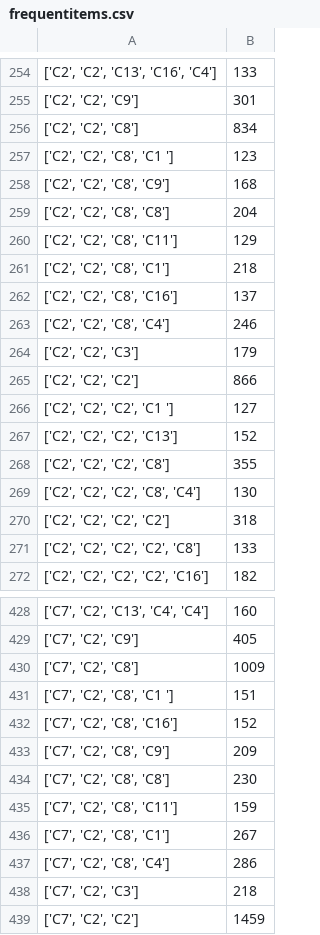
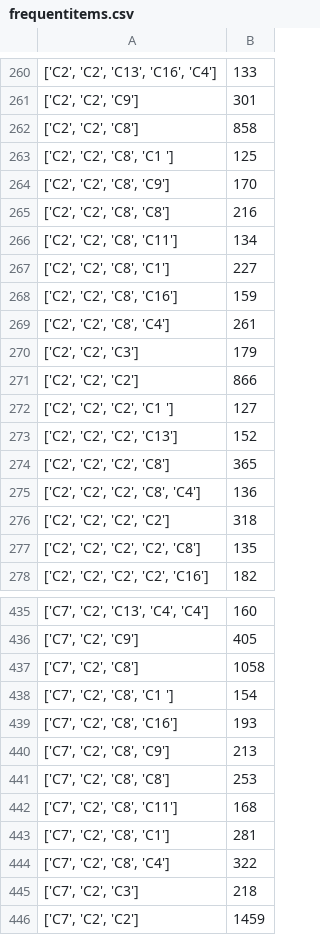
Before and after one commit to anjanagunasekera007/ISM, a CSV file: Support/ITEM_PLACEMENT_PROJECT/DATASETS/frequentitems.csv, drawn as a sheet; only a part is shown, gaps mark what is left out; the diff covers the shown part only.

```diff
--- a/Support/ITEM_PLACEMENT_PROJECT/DATASETS/frequentitems.csv
+++ b/Support/ITEM_PLACEMENT_PROJECT/DATASETS/frequentitems.csv
@@ -255,10 +261,10 @@
 "['C2', 'C2', 'C9']","301"
-"['C2', 'C2', 'C8']","834"
-"['C2', 'C2', 'C8', 'C1 ']","123"
-"['C2', 'C2', 'C8', 'C9']","168"
-"['C2', 'C2', 'C8', 'C8']","204"
-"['C2', 'C2', 'C8', 'C11']","129"
-"['C2', 'C2', 'C8', 'C1']","218"
-"['C2', 'C2', 'C8', 'C16']","137"
-"['C2', 'C2', 'C8', 'C4']","246"
+"['C2', 'C2', 'C8']","858"
+"['C2', 'C2', 'C8', 'C1 ']","125"
+"['C2', 'C2', 'C8', 'C9']","170"
+"['C2', 'C2', 'C8', 'C8']","216"
+"['C2', 'C2', 'C8', 'C11']","134"
+"['C2', 'C2', 'C8', 'C1']","227"
+"['C2', 'C2', 'C8', 'C16']","159"
+"['C2', 'C2', 'C8', 'C4']","261"
 "['C2', 'C2', 'C3']","179"
@@ -267,6 +273,6 @@
 "['C2', 'C2', 'C2', 'C13']","152"
-"['C2', 'C2', 'C2', 'C8']","355"
-"['C2', 'C2', 'C2', 'C8', 'C4']","130"
+"['C2', 'C2', 'C2', 'C8']","365"
+"['C2', 'C2', 'C2', 'C8', 'C4']","136"
 "['C2', 'C2', 'C2', 'C2']","318"
-"['C2', 'C2', 'C2', 'C2', 'C8']","133"
+"['C2', 'C2', 'C2', 'C2', 'C8']","135"
 "['C2', 'C2', 'C2', 'C2', 'C16']","182"
@@ -429,10 +436,10 @@
 "['C7', 'C2', 'C9']","405"
-"['C7', 'C2', 'C8']","1009"
-"['C7', 'C2', 'C8', 'C1 ']","151"
-"['C7', 'C2', 'C8', 'C16']","152"
-"['C7', 'C2', 'C8', 'C9']","209"
-"['C7', 'C2', 'C8', 'C8']","230"
-"['C7', 'C2', 'C8', 'C11']","159"
-"['C7', 'C2', 'C8', 'C1']","267"
-"['C7', 'C2', 'C8', 'C4']","286"
+"['C7', 'C2', 'C8']","1058"
+"['C7', 'C2', 'C8', 'C1 ']","154"
+"['C7', 'C2', 'C8', 'C16']","193"
+"['C7', 'C2', 'C8', 'C9']","213"
+"['C7', 'C2', 'C8', 'C8']","253"
+"['C7', 'C2', 'C8', 'C11']","168"
+"['C7', 'C2', 'C8', 'C1']","281"
+"['C7', 'C2', 'C8', 'C4']","322"
 "['C7', 'C2', 'C3']","218"
```
Also changed, not shown: 12 added rows and 122 edited cells elsewhere in this file, Support/ITEM_PLACEMENT_PROJECT/DATASETS/replaceditemlist.csv, 55 other files.
